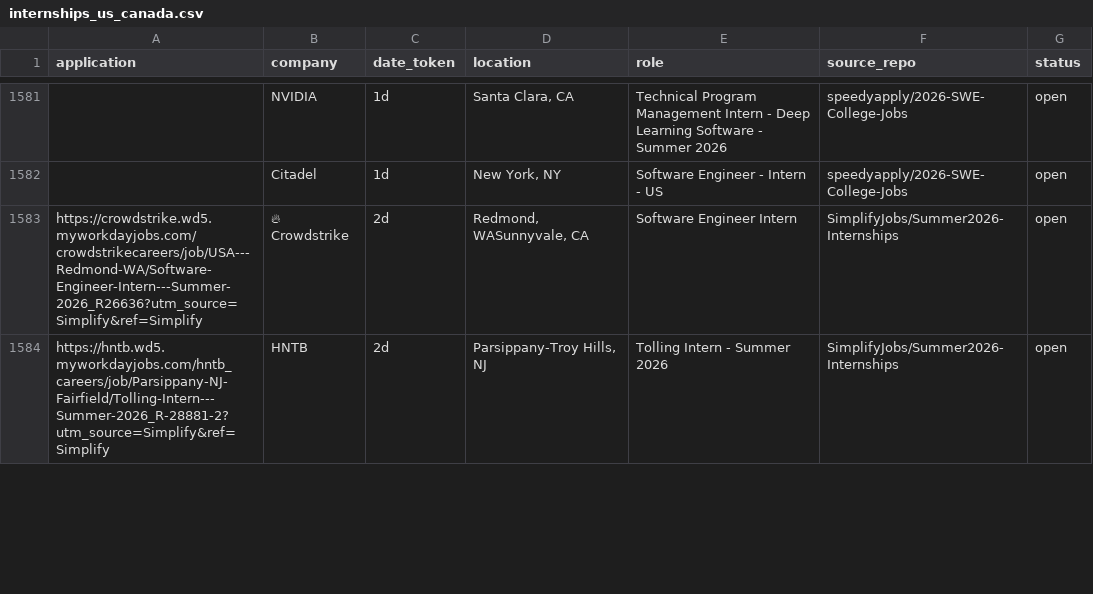
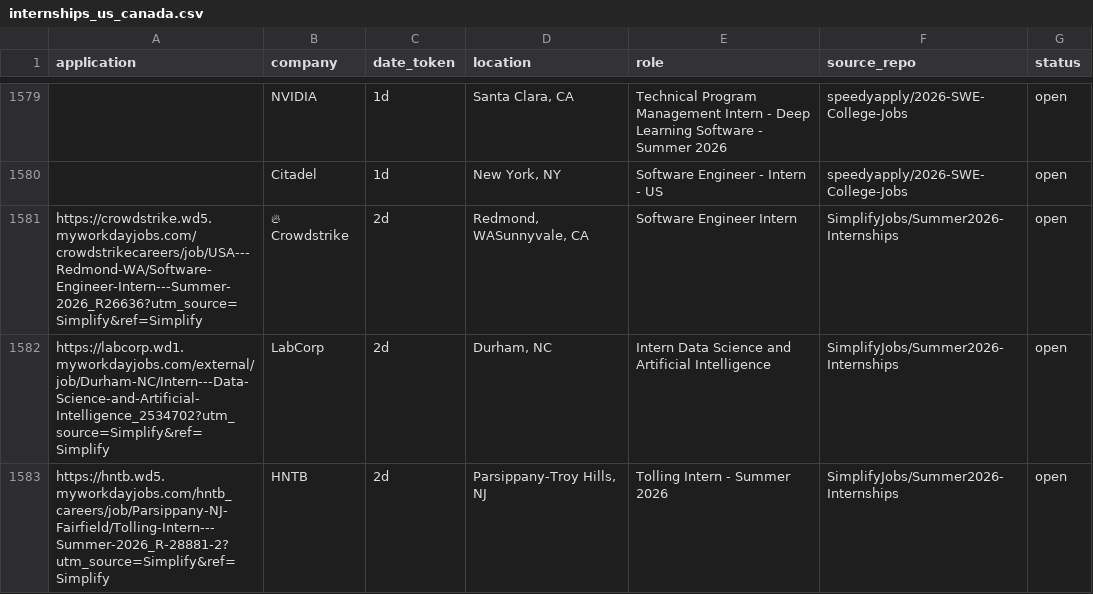
Before and after one commit to vats98754/job-fetcher, a CSV file: internships_us_canada.csv, drawn as a sheet; only a part is shown, gaps mark what is left out; the diff covers the shown part only; the diff names each change by its address in the sheet, - before the commit and + after, or states it on an @@ line.

```diff
--- a/internships_us_canada.csv
+++ b/internships_us_canada.csv
+row 1582: https://labcorp.wd1.myworkdayjobs.com/external/job/Durham-NC/Intern---Data-Science-and-Artificial-Intelligence_2534702?utm_source=Simplify&ref=Simplify | LabCorp | 2d | Durham, NC | Intern Data Science and Artificial Intelligence | SimplifyJobs/Summer2026-Internships | open
```
Also changed, not shown: 3 added rows, 4 removed rows and 3 edited cells elsewhere in this file.
